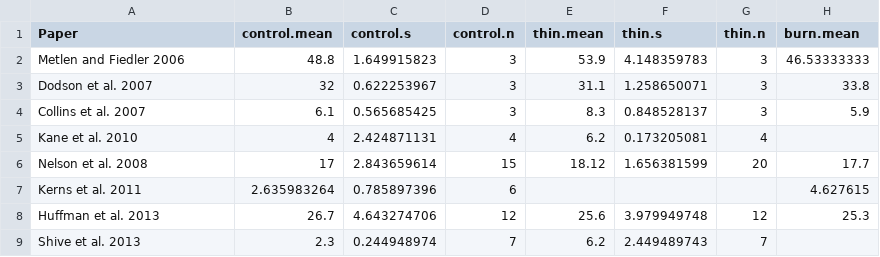
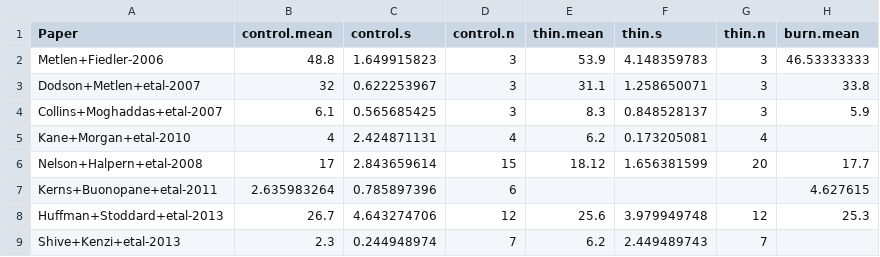
Before and after one commit to schwilklab/understory-ma, a CSV file: data/response-vars/native-richness.csv, drawn as a sheet; only a part is shown; the diff names each change by its address in the sheet, - before the commit and + after, or states it on an @@ line.

```diff
--- a/data/response-vars/native-richness.csv
+++ b/data/response-vars/native-richness.csv
-A2 (Paper): Metlen and Fiedler 2006
+A2 (Paper): Metlen+Fiedler-2006
-A3 (Paper): Dodson et al. 2007
+A3 (Paper): Dodson+Metlen+etal-2007
-A4 (Paper): Collins et al. 2007
+A4 (Paper): Collins+Moghaddas+etal-2007
-A5 (Paper): Kane et al. 2010
+A5 (Paper): Kane+Morgan+etal-2010
-A6 (Paper): Nelson et al. 2008
+A6 (Paper): Nelson+Halpern+etal-2008
-A7 (Paper): Kerns et al. 2011
+A7 (Paper): Kerns+Buonopane+etal-2011
-A8 (Paper): Huffman et al. 2013
+A8 (Paper): Huffman+Stoddard+etal-2013
-A9 (Paper): Shive et al. 2013
+A9 (Paper): Shive+Kenzi+etal-2013
```
Also changed, not shown: data/response-vars/f-cover.csv, data/response-vars/herb-cover.csv, 11 other files.
